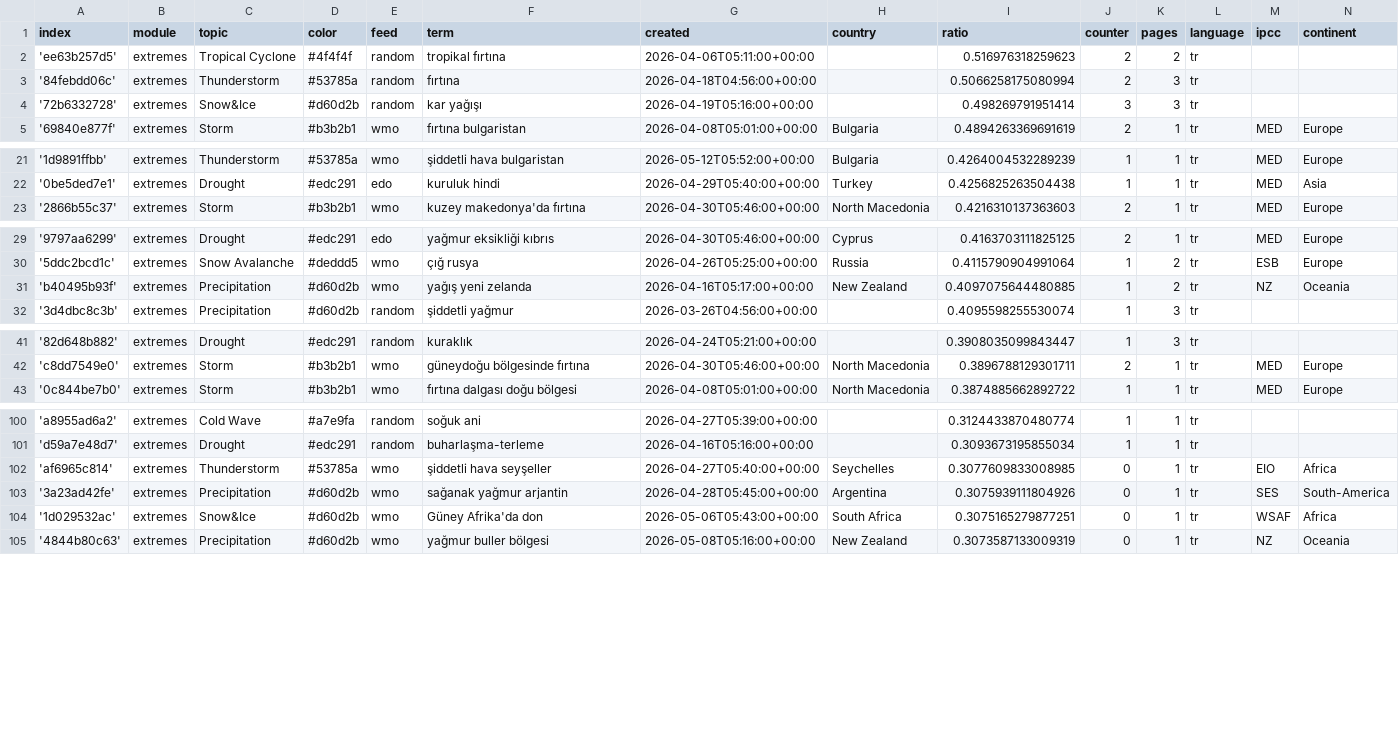
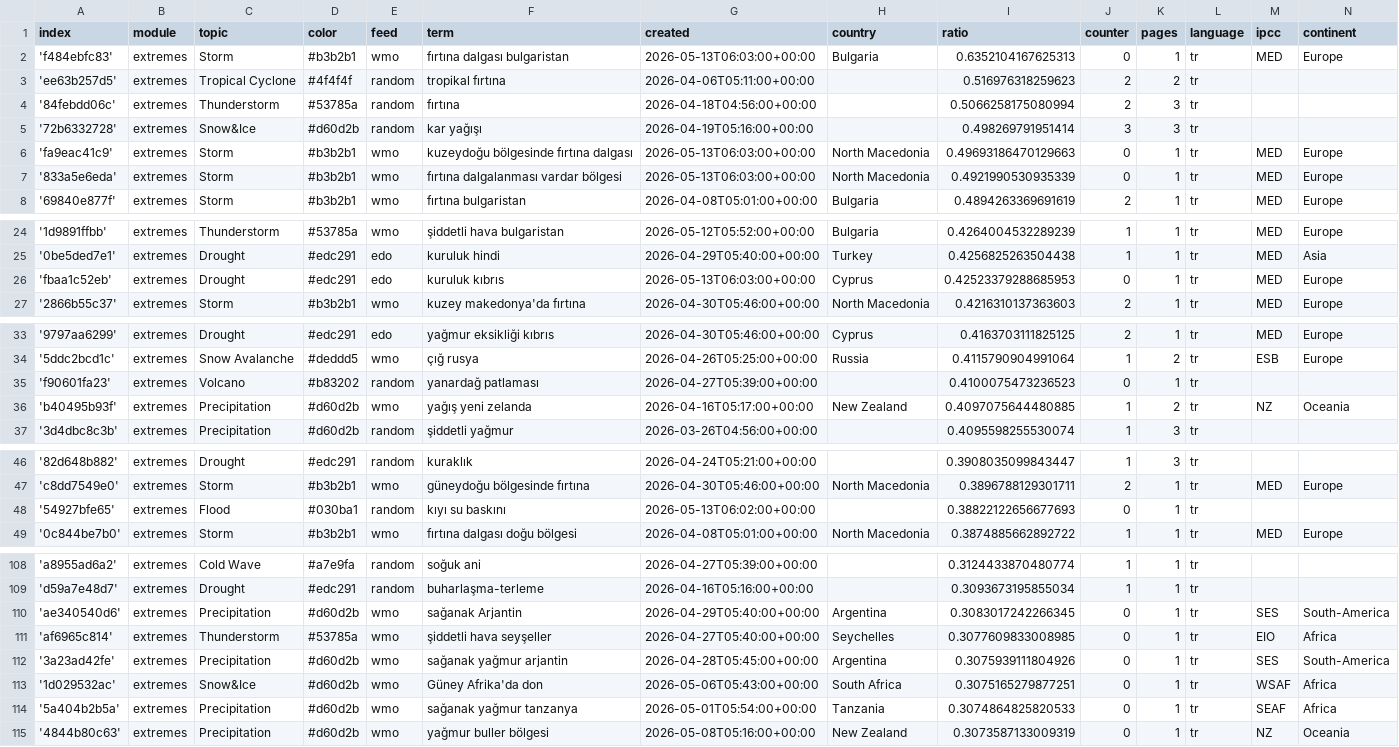
Before and after one commit to jannikdo28-news/TurkishExtremes, a CSV file: terms.csv, drawn as a sheet; only a part is shown, gaps mark what is left out; the diff covers the shown part only; the diff names each change by its address in the sheet, - before the commit and + after, or states it on an @@ line.

Commit message:
Commit from GitHub Actions (import:0.0)

```diff
--- a/terms.csv
+++ b/terms.csv
+row 2: 'f484ebfc83' | extremes | Storm | #b3b2b1 | wmo | fırtına dalgası bulgaristan | 2026-05-13T06:03:00+00:00 | Bulgaria | 0.6352104167625313 | 0 | 1 | tr | MED | Europe
+row 6: 'fa9eac41c9' | extremes | Storm | #b3b2b1 | wmo | kuzeydoğu bölgesinde fırtına dalgası | 2026-05-13T06:03:00+00:00 | North Macedonia | 0.49693186470129663 | 0 | 1 | tr | MED | Europe
+row 7: '833a5e6eda' | extremes | Storm | #b3b2b1 | wmo | fırtına dalgalanması vardar bölgesi | 2026-05-13T06:03:00+00:00 | North Macedonia | 0.4921990530935339 | 0 | 1 | tr | MED | Europe
+row 26: 'fbaa1c52eb' | extremes | Drought | #edc291 | edo | kuruluk kıbrıs | 2026-05-13T06:03:00+00:00 | Cyprus | 0.42523379288685953 | 0 | 1 | tr | MED | Europe
+row 35: 'f90601fa23' | extremes | Volcano | #b83202 | random | yanardağ patlaması | 2026-04-27T05:39:00+00:00 |  | 0.4100075473236523 | 0 | 1 | tr
+row 48: '54927bfe65' | extremes | Flood | #030ba1 | random | kıyı su baskını | 2026-05-13T06:02:00+00:00 |  | 0.38822122656677693 | 0 | 1 | tr
+row 110: 'ae340540d6' | extremes | Precipitation | #d60d2b | wmo | sağanak Arjantin | 2026-04-29T05:40:00+00:00 | Argentina | 0.3083017242266345 | 0 | 1 | tr | SES | South-America
+row 114: '5a404b2b5a' | extremes | Precipitation | #d60d2b | wmo | sağanak yağmur tanzanya | 2026-05-01T05:54:00+00:00 | Tanzania | 0.3074864825820533 | 0 | 1 | tr | SEAF | Africa
```
Also changed, not shown: 2 added rows and 1 edited cell elsewhere in this file.
